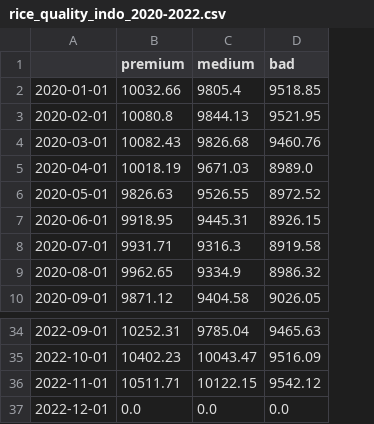
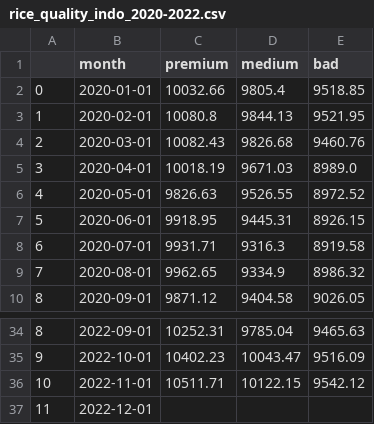
Before and after one commit to aeyeniay/AdvancedProject2, a CSV file: rice-data/clean-data/rice_quality_indo_2020-2022.csv, drawn as a sheet; only a part is shown, gaps mark what is left out; addresses are those after the commit; the diff names each change by its address in the sheet, - before the commit and + after, or states it on an @@ line.

```diff
--- a/rice-data/clean-data/rice_quality_indo_2020-2022.csv
+++ b/rice-data/clean-data/rice_quality_indo_2020-2022.csv
+column A, rows 2-10: 0 | 1 | 2 | 3 | 4 | 5 | 6 | 7 | 8; rows 34-37: 8 | 9 | 10 | 11
-B1: (empty)
+B1: month
-C37 (premium): 0.0
+C37 (premium): (empty)
-D37 (medium): 0.0
+D37 (medium): (empty)
-E37 (bad): 0.0
+E37 (bad): (empty)
```
Also changed, not shown: rice-data/clean-data/rice_quality_indo_2013-2016.csv, rice-data/clean-data/rice_quality_indo_2013.csv, 43 other files.
